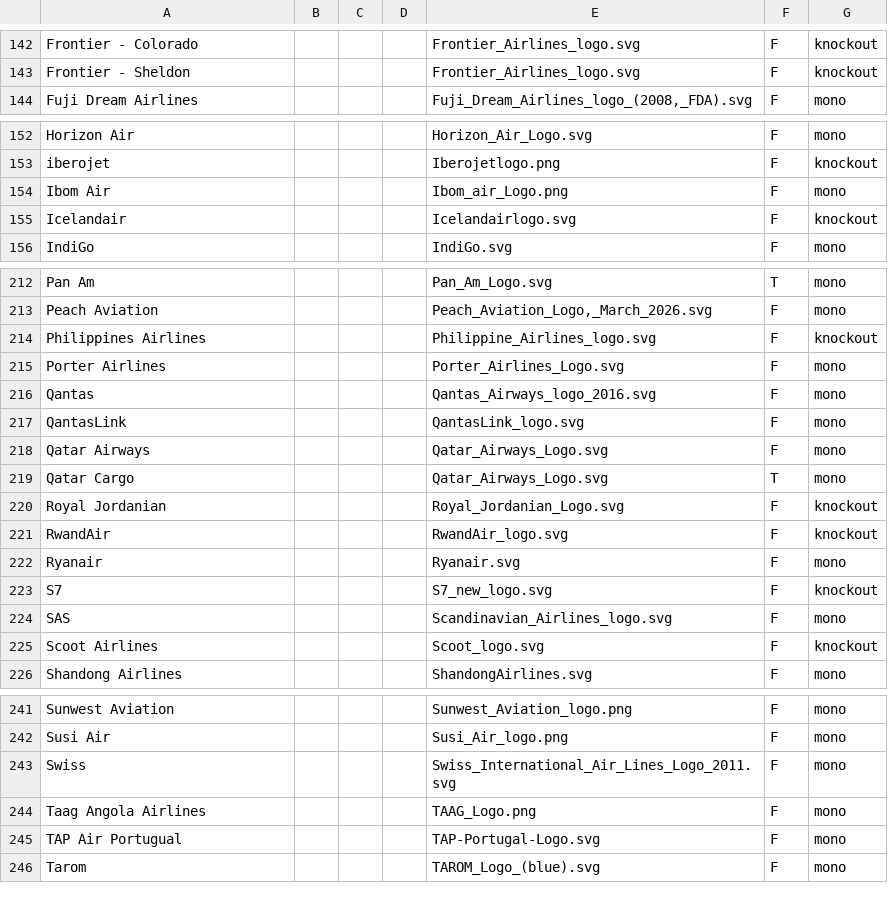
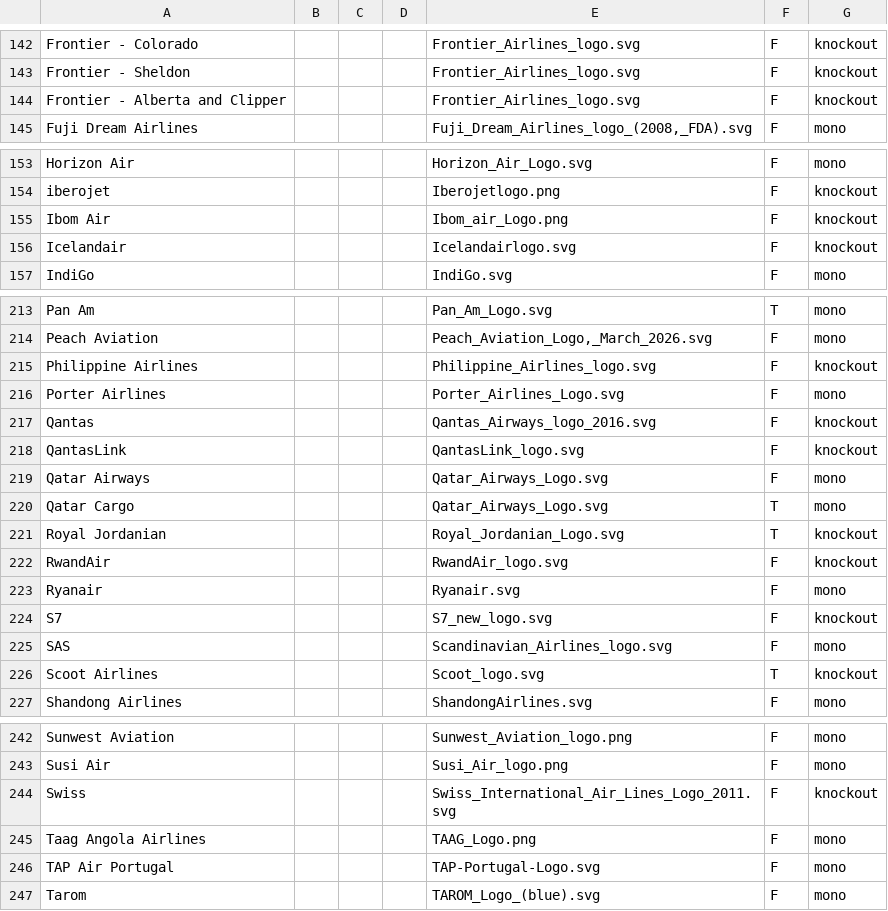
Before and after one commit to flightSmart/flightSmart, a CSV file: Infinite Flight Aircraft Livery List.csv, drawn as a sheet; only a part is shown, gaps mark what is left out; the diff covers the shown part only.

Commit message:
Update Infinite Flight Aircraft Livery List.csv

```diff
--- a/Infinite Flight Aircraft Livery List.csv
+++ b/Infinite Flight Aircraft Livery List.csv
@@ -143,2 +143,3 @@ Frontier - Colorado,,,,Frontier_Airlines_logo.svg,F,knockout
 Frontier - Sheldon,,,,Frontier_Airlines_logo.svg,F,knockout
+Frontier - Alberta and Clipper,,,,Frontier_Airlines_logo.svg,F,knockout
 Fuji Dream Airlines,,,,"Fuji_Dream_Airlines_logo_(2008,_FDA).svg",F,mono
@@ -153,3 +154,3 @@ Horizon Air,,,,Horizon_Air_Logo.svg,F,mono
 iberojet,,,,Iberojetlogo.png,F,knockout
-Ibom Air,,,,Ibom_air_Logo.png,F,mono
+Ibom Air,,,,Ibom_air_Logo.png,F,knockout
 Icelandair,,,,Icelandairlogo.svg,F,knockout
@@ -213,9 +214,9 @@ Pan Am,,,,Pan_Am_Logo.svg,T,mono
 Peach Aviation,,,,"Peach_Aviation_Logo,_March_2026.svg",F,mono
-Philippines Airlines,,,,Philippine_Airlines_logo.svg,F,knockout
+Philippine Airlines,,,,Philippine_Airlines_logo.svg,F,knockout
 Porter Airlines,,,,Porter_Airlines_Logo.svg,F,mono
-Qantas,,,,Qantas_Airways_logo_2016.svg,F,mono
-QantasLink,,,,QantasLink_logo.svg,F,mono
+Qantas,,,,Qantas_Airways_logo_2016.svg,F,knockout
+QantasLink,,,,QantasLink_logo.svg,F,knockout
 Qatar Airways,,,,Qatar_Airways_Logo.svg,F,mono
 Qatar Cargo,,,,Qatar_Airways_Logo.svg,T,mono
-Royal Jordanian,,,,Royal_Jordanian_Logo.svg,F,knockout
+Royal Jordanian,,,,Royal_Jordanian_Logo.svg,T,knockout
 RwandAir,,,,RwandAir_logo.svg,F,knockout
@@ -224,3 +225,3 @@ S7,,,,S7_new_logo.svg,F,knockout
 SAS,,,,Scandinavian_Airlines_logo.svg,F,mono
-Scoot Airlines,,,,Scoot_logo.svg,F,knockout
+Scoot Airlines,,,,Scoot_logo.svg,T,knockout
 Shandong Airlines,,,,ShandongAirlines.svg,F,mono
@@ -242,5 +243,5 @@ Sunwest Aviation,,,,Sunwest_Aviation_logo.png,F,mono
 Susi Air,,,,Susi_Air_logo.png,F,mono
-Swiss,,,,Swiss_International_Air_Lines_Logo_2011.svg,F,mono
+Swiss,,,,Swiss_International_Air_Lines_Logo_2011.svg,F,knockout
 Taag Angola Airlines,,,,TAAG_Logo.png,F,mono
-TAP Air Portugual,,,,TAP-Portugal-Logo.svg,F,mono
+TAP Air Portugal,,,,TAP-Portugal-Logo.svg,F,mono
 Tarom,,,,TAROM_Logo_(blue).svg,F,mono
```
Also changed, not shown: 5 edited cells elsewhere in this file.
